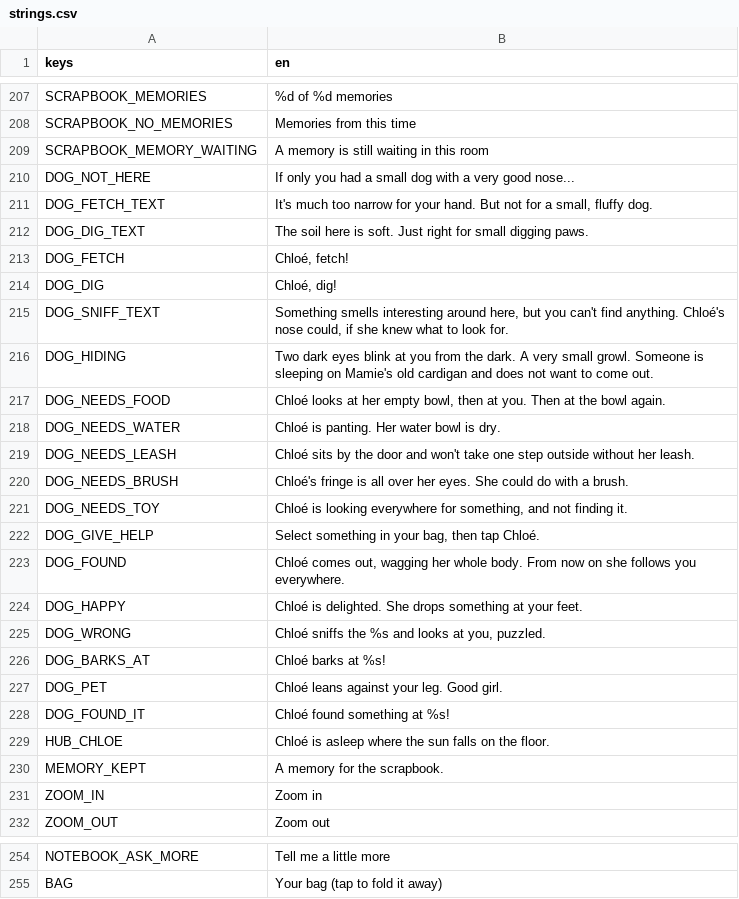
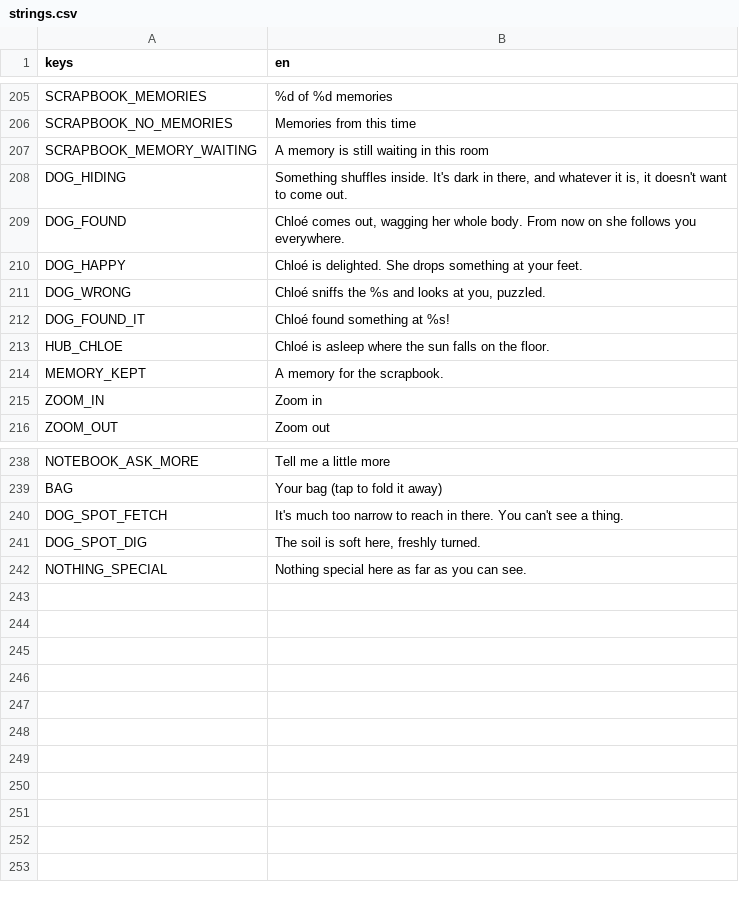
Before and after one commit to Mabsteer/sunrise-suite, a CSV file: i18n/strings.csv, drawn as a sheet; only a part is shown, gaps mark what is left out; the diff covers the shown part only.

```diff
--- a/i18n/strings.csv
+++ b/i18n/strings.csv
@@ -209,15 +207,3 @@ SCRAPBOOK_NO_MEMORIES,Memories from this time
 SCRAPBOOK_MEMORY_WAITING,A memory is still waiting in this room
-DOG_NOT_HERE,If only you had a small dog with a very good nose...
-DOG_FETCH_TEXT,"It's much too narrow for your hand. But not for a small, fluffy dog."
-DOG_DIG_TEXT,The soil here is soft. Just right for small digging paws.
-DOG_FETCH,"Chloé, fetch!"
-DOG_DIG,"Chloé, dig!"
-DOG_SNIFF_TEXT,"Something smells interesting around here, but you can't find anything. Chloé's nose could, if she knew what to look for."
-DOG_HIDING,Two dark eyes blink at you from the dark. A very small growl. Someone is sleeping on Mamie's old cardigan and does not want to come out.
-DOG_NEEDS_FOOD,"Chloé looks at her empty bowl, then at you. Then at the bowl again."
-DOG_NEEDS_WATER,Chloé is panting. Her water bowl is dry.
-DOG_NEEDS_LEASH,Chloé sits by the door and won't take one step outside without her leash.
-DOG_NEEDS_BRUSH,Chloé's fringe is all over her eyes. She could do with a brush.
-DOG_NEEDS_TOY,"Chloé is looking everywhere for something, and not finding it."
-DOG_GIVE_HELP,"Select something in your bag, then tap Chloé."
+DOG_HIDING,"Something shuffles inside. It's dark in there, and whatever it is, it doesn't want to come out."
 DOG_FOUND,"Chloé comes out, wagging her whole body. From now on she follows you everywhere."
@@ -225,4 +211,2 @@ DOG_HAPPY,Chloé is delighted. She drops something at your feet.
 DOG_WRONG,"Chloé sniffs the %s and looks at you, puzzled."
-DOG_BARKS_AT,Chloé barks at %s!
-DOG_PET,Chloé leans against your leg. Good girl.
 DOG_FOUND_IT,Chloé found something at %s!
@@ -255 +239,4 @@ NOTEBOOK_ASK_MORE,Tell me a little more
 BAG,Your bag (tap to fold it away)
+DOG_SPOT_FETCH,"It's much too narrow to reach in there. You can't see a thing."
+DOG_SPOT_DIG,"The soil is soft here, freshly turned."
+NOTHING_SPECIAL,Nothing special here as far as you can see.
```
Also changed, not shown: 2 removed rows elsewhere in this file, 39 other files.
